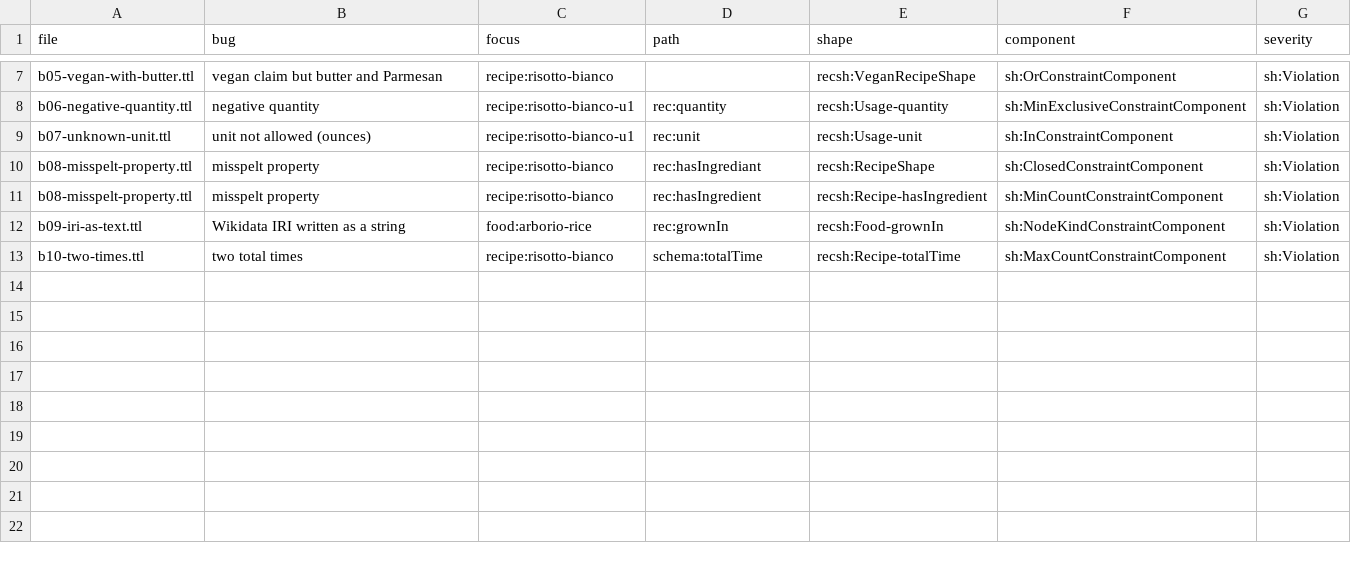
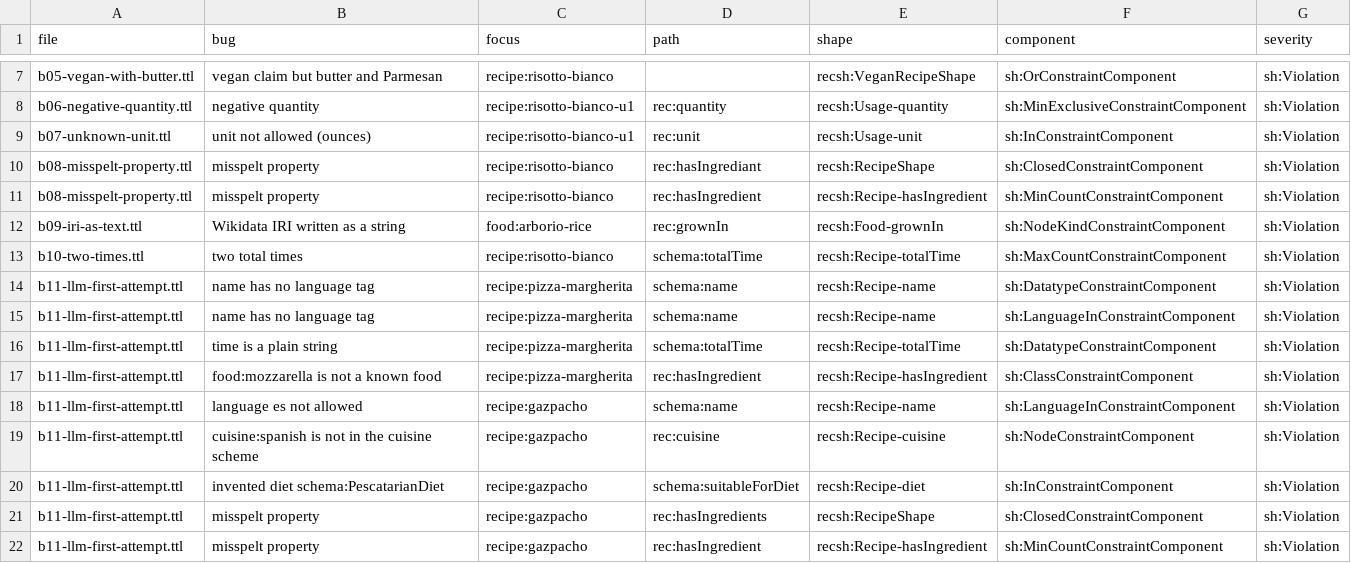
Before and after one commit to sdsc-ordes/rdf-training, a TSV file: hands-on/h2-validate/expected.tsv, drawn as a sheet; only a part is shown, gaps mark what is left out.

Commit message:
feat(hands-on): add multi-bug llm attempt as fallback

```diff
--- a/hands-on/h2-validate/expected.tsv
+++ b/hands-on/h2-validate/expected.tsv
@@ -13 +13,10 @@ b09-iri-as-text.ttl	Wikidata IRI written as a string	food:arborio-rice	rec:grown
 b10-two-times.ttl	two total times	recipe:risotto-bianco	schema:totalTime	recsh:Recipe-totalTime	sh:MaxCountConstraintComponent	sh:Violation
+b11-llm-first-attempt.ttl	name has no language tag	recipe:pizza-margherita	schema:name	recsh:Recipe-name	sh:DatatypeConstraintComponent	sh:Violation
+b11-llm-first-attempt.ttl	name has no language tag	recipe:pizza-margherita	schema:name	recsh:Recipe-name	sh:LanguageInConstraintComponent	sh:Violation
+b11-llm-first-attempt.ttl	time is a plain string	recipe:pizza-margherita	schema:totalTime	recsh:Recipe-totalTime	sh:DatatypeConstraintComponent	sh:Violation
+b11-llm-first-attempt.ttl	food:mozzarella is not a known food	recipe:pizza-margherita	rec:hasIngredient	recsh:Recipe-hasIngredient	sh:ClassConstraintComponent	sh:Violation
+b11-llm-first-attempt.ttl	language es not allowed	recipe:gazpacho	schema:name	recsh:Recipe-name	sh:LanguageInConstraintComponent	sh:Violation
+b11-llm-first-attempt.ttl	cuisine:spanish is not in the cuisine scheme	recipe:gazpacho	rec:cuisine	recsh:Recipe-cuisine	sh:NodeConstraintComponent	sh:Violation
+b11-llm-first-attempt.ttl	invented diet schema:PescatarianDiet	recipe:gazpacho	schema:suitableForDiet	recsh:Recipe-diet	sh:InConstraintComponent	sh:Violation
+b11-llm-first-attempt.ttl	misspelt property	recipe:gazpacho	rec:hasIngredients	recsh:RecipeShape	sh:ClosedConstraintComponent	sh:Violation
+b11-llm-first-attempt.ttl	misspelt property	recipe:gazpacho	rec:hasIngredient	recsh:Recipe-hasIngredient	sh:MinCountConstraintComponent	sh:Violation
```
Also changed, not shown: 1 other file.
